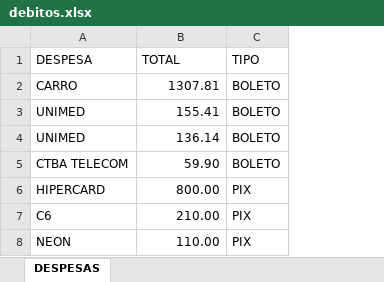
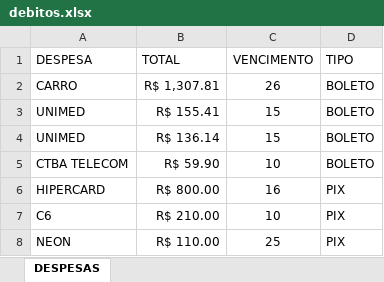
Before and after one commit to kauanfelix/Public, an Excel workbook: debitos.xlsx, sheet DESPESAS, drawn as a sheet; values as stored, in another font and other column widths than the file's, no borders; the diff names each change by its address in the sheet, - before the commit and + after, or states it on an @@ line.

Commit message:
Add files via upload

```diff
--- a/debitos.xlsx (sheet DESPESAS)
+++ b/debitos.xlsx (sheet DESPESAS)
+column C (VENCIMENTO), rows 2-8: 26 | 15 | 15 | 10 | 16 | 10 | 25
-B2 (TOTAL): 1307.81
+B2 (TOTAL): R$ 1,307.81
-B3 (TOTAL): 155.41
+B3 (TOTAL): R$ 155.41
-B4 (TOTAL): 136.14
+B4 (TOTAL): R$ 136.14
-B5 (TOTAL): 59.90
+B5 (TOTAL): R$ 59.90
-B6 (TOTAL): 800.00
+B6 (TOTAL): R$ 800.00
-B7 (TOTAL): 210.00
+B7 (TOTAL): R$ 210.00
-B8 (TOTAL): 110.00
+B8 (TOTAL): R$ 110.00
```
